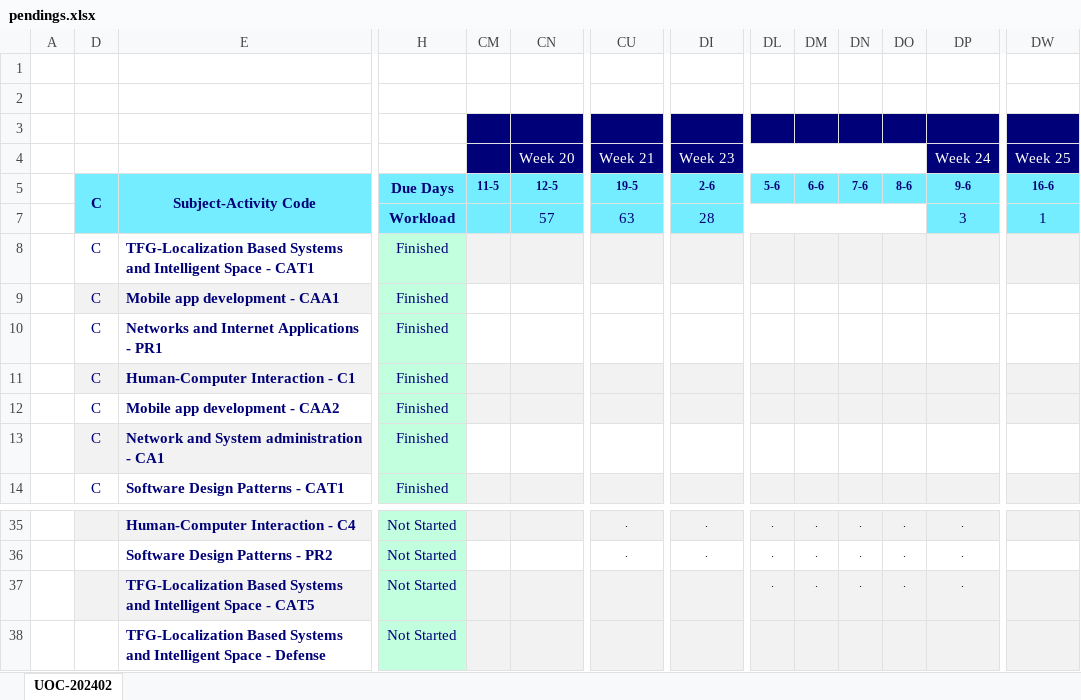
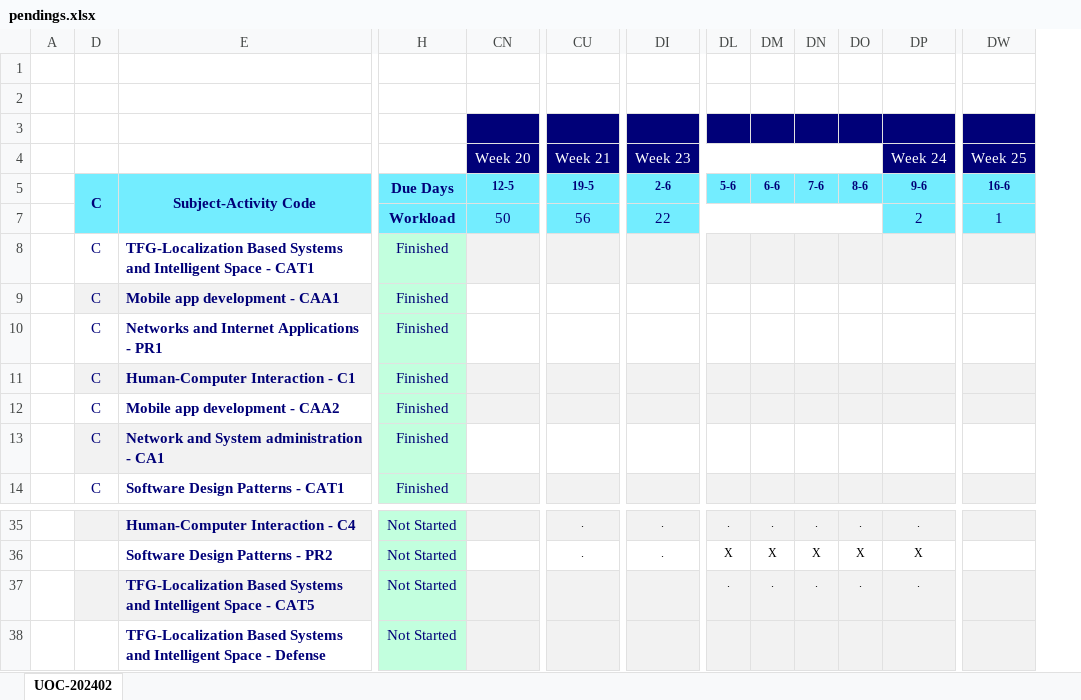
Before and after one commit to nicodalessandro11/UOC-2025-01, an Excel workbook: zz_utils/pendings.xlsx, sheet UOC-202402, drawn as a sheet; only a part is shown, gaps mark what is left out; values as stored, in another font and other column widths than the file's, no borders; conditional formats not drawn; removed rows and columns are numbered as before the commit, all else as after; rows hold the shown columns only; the diff covers the shown part only; the diff names each change by its address in the sheet, - before the commit and + after, or states it on an @@ line.

```diff
--- a/zz_utils/pendings.xlsx (sheet UOC-202402)
+++ b/zz_utils/pendings.xlsx (sheet UOC-202402)
@@ column CM (11-5) hidden, empty @@
-row 7:  |  |  | Workload |  | 57 | 63 | 28 |  |  |  |  | 3 | 1
+row 7:  |  |  | Workload | 50 | 56 | 22 |  |  |  |  | 2 | 1
-DL36 (5-6): .
+DL36 (5-6): X
-DM36 (6-6): .
+DM36 (6-6): X
-DN36 (7-6): .
+DN36 (7-6): X
-DO36 (8-6): .
+DO36 (8-6): X
-DP36 (9-6): .
+DP36 (9-6): X
```
Also changed, not shown: 37 edited cells elsewhere in this sheet, hidden cells, 15 other files.
